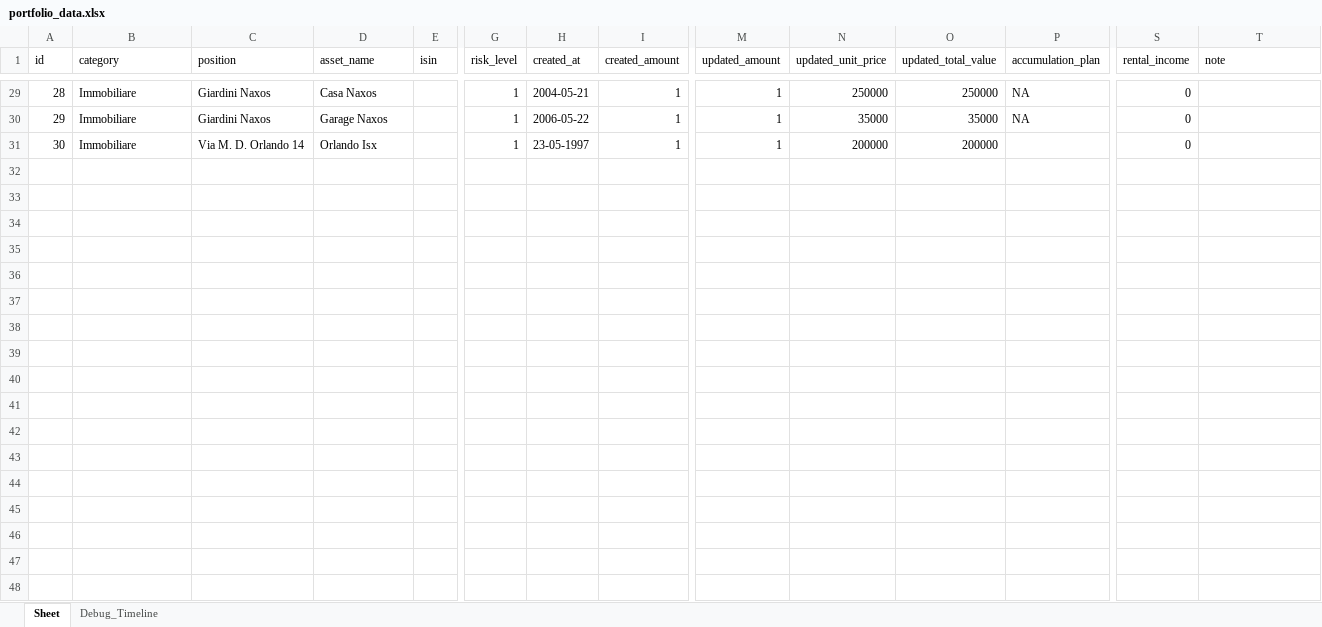
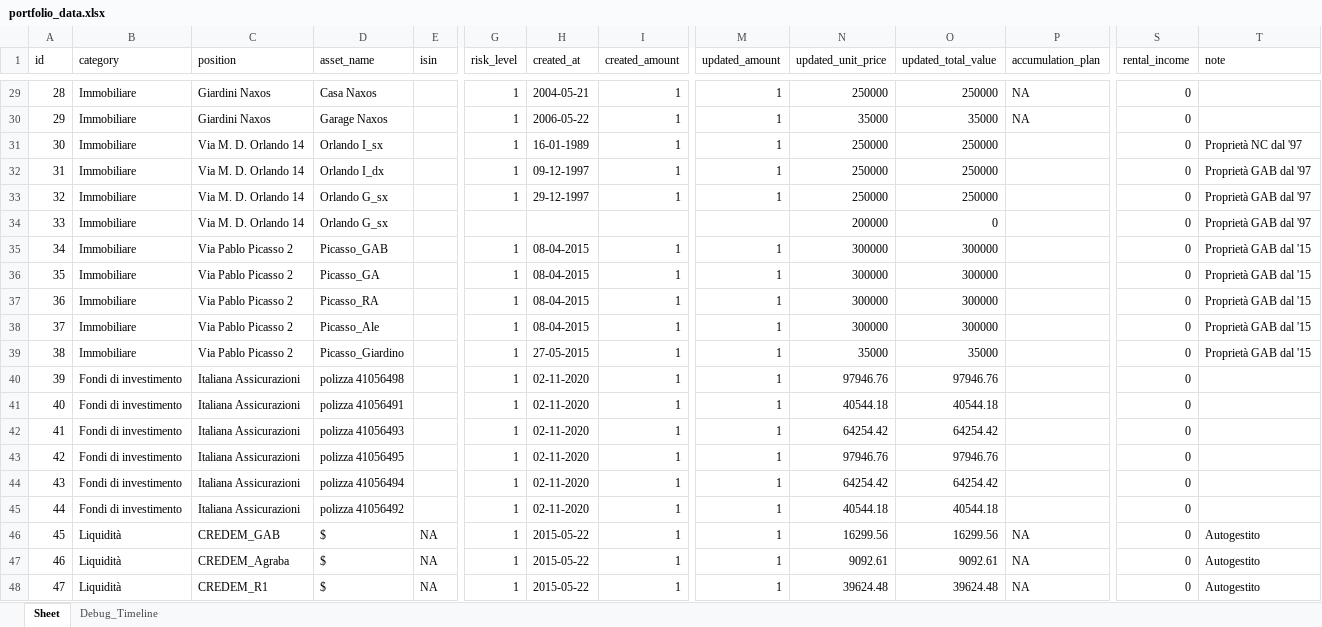
Before and after one commit to Aleandr0/GAB_AssetMind, an Excel workbook: portfolio_data.xlsx, sheet Sheet, drawn as a sheet; only a part is shown, gaps mark what is left out; values as stored, in another font and other column widths than the file's, no borders; rows hold the shown columns only; the diff names each change by its address in the sheet, - before the commit and + after, or states it on an @@ line.

```diff
--- a/portfolio_data.xlsx (sheet Sheet)
+++ b/portfolio_data.xlsx (sheet Sheet)
-D31 (asset_name): Orlando Isx
+D31 (asset_name): Orlando I_sx
-H31 (created_at): 23-05-1997
+H31 (created_at): 16-01-1989
-N31 (updated_unit_price): 200000
+N31 (updated_unit_price): 250000
-O31 (updated_total_value): 200000
+O31 (updated_total_value): 250000
-T31 (note): (empty)
+T31 (note): Proprietà NC dal '97
+row 32: 31 | Immobiliare | Via M. D. Orlando 14 | Orlando I_dx |  | 1 | 09-12-1997 | 1 | 1 | 250000 | 250000 |  | 0 | Proprietà GAB dal '97
+row 33: 32 | Immobiliare | Via M. D. Orlando 14 | Orlando G_sx |  | 1 | 29-12-1997 | 1 | 1 | 250000 | 250000 |  | 0 | Proprietà GAB dal '97
+row 34: 33 | Immobiliare | Via M. D. Orlando 14 | Orlando G_sx |  |  |  |  |  | 200000 | 0 |  | 0 | Proprietà GAB dal '97
+row 35: 34 | Immobiliare | Via Pablo Picasso 2 | Picasso_GAB |  | 1 | 08-04-2015 | 1 | 1 | 300000 | 300000 |  | 0 | Proprietà GAB dal '15
+row 36: 35 | Immobiliare | Via Pablo Picasso 2 | Picasso_GA |  | 1 | 08-04-2015 | 1 | 1 | 300000 | 300000 |  | 0 | Proprietà GAB dal '15
+row 37: 36 | Immobiliare | Via Pablo Picasso 2 | Picasso_RA |  | 1 | 08-04-2015 | 1 | 1 | 300000 | 300000 |  | 0 | Proprietà GAB dal '15
+row 38: 37 | Immobiliare | Via Pablo Picasso 2 | Picasso_Ale |  | 1 | 08-04-2015 | 1 | 1 | 300000 | 300000 |  | 0 | Proprietà GAB dal '15
+row 39: 38 | Immobiliare | Via Pablo Picasso 2 | Picasso_Giardino |  | 1 | 27-05-2015 | 1 | 1 | 35000 | 35000 |  | 0 | Proprietà GAB dal '15
+row 40: 39 | Fondi di investimento | Italiana Assicurazioni | polizza 41056498 |  | 1 | 02-11-2020 | 1 | 1 | 97946.76 | 97946.76 |  | 0
+row 41: 40 | Fondi di investimento | Italiana Assicurazioni | polizza 41056491 |  | 1 | 02-11-2020 | 1 | 1 | 40544.18 | 40544.18 |  | 0
+row 42: 41 | Fondi di investimento | Italiana Assicurazioni | polizza 41056493 |  | 1 | 02-11-2020 | 1 | 1 | 64254.42 | 64254.42 |  | 0
+row 43: 42 | Fondi di investimento | Italiana Assicurazioni | polizza 41056495 |  | 1 | 02-11-2020 | 1 | 1 | 97946.76 | 97946.76 |  | 0
+row 44: 43 | Fondi di investimento | Italiana Assicurazioni | polizza 41056494 |  | 1 | 02-11-2020 | 1 | 1 | 64254.42 | 64254.42 |  | 0
+row 45: 44 | Fondi di investimento | Italiana Assicurazioni | polizza 41056492 |  | 1 | 02-11-2020 | 1 | 1 | 40544.18 | 40544.18 |  | 0
+row 46: 45 | Liquidità | CREDEM_GAB | $ | NA | 1 | 2015-05-22 | 1 | 1 | 16299.56 | 16299.56 | NA | 0 | Autogestito
+row 47: 46 | Liquidità | CREDEM_Agraba | $ | NA | 1 | 2015-05-22 | 1 | 1 | 9092.61 | 9092.61 | NA | 0 | Autogestito
+row 48: 47 | Liquidità | CREDEM_R1 | $ | NA | 1 | 2015-05-22 | 1 | 1 | 39624.48 | 39624.48 | NA | 0 | Autogestito
```
Also changed, not shown: sheet Debug_Timeline, 8 other files.
